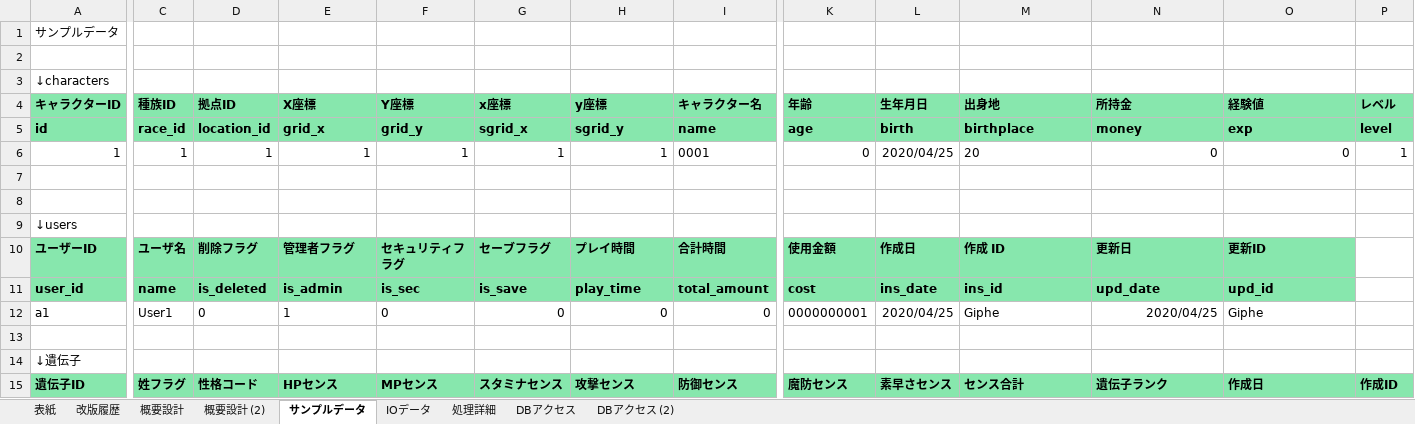
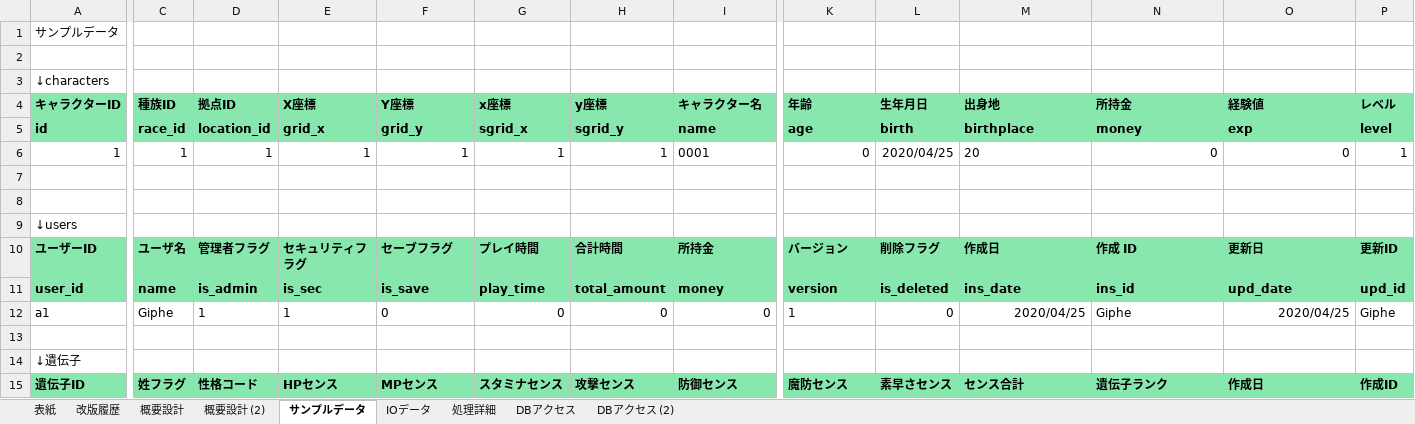
Before and after one commit to pythonGame-RPG/pythonGames, an Excel workbook: Doc/00管理文書/40_詳細設計/画面系/PGUSERD010_ユーザインターフェース.xlsx, sheet サンプルデータ, drawn as a sheet; only a part is shown, gaps mark what is left out; values as stored, in another font and other column widths than the file's, no borders; removed rows and columns are numbered as before the commit, all else as after; rows hold the shown columns only; the diff covers the shown part only; the diff names each change by its address in the sheet, - before the commit and + after, or states it on an @@ line.

```diff
--- a/Doc/00管理文書/40_詳細設計/画面系/PGUSERD010_ユーザインターフェース.xlsx (sheet サンプルデータ)
+++ b/Doc/00管理文書/40_詳細設計/画面系/PGUSERD010_ユーザインターフェース.xlsx (sheet サンプルデータ)
-row 10: ユーザーID | ユーザ名 | 削除フラグ | 管理者フラグ | セキュリティフラグ | セーブフラグ | プレイ時間 | 合計時間 | 使用金額 | 作成日 | 作成 ID | 更新日 | 更新ID
+row 10: ユーザーID | ユーザ名 | 管理者フラグ | セキュリティフラグ | セーブフラグ | プレイ時間 | 合計時間 | 所持金 | バージョン | 削除フラグ | 作成日 | 作成 ID | 更新日 | 更新ID
-D11 (拠点ID): is_deleted
+D11 (拠点ID): is_admin
-E11 (X座標): is_admin
+E11 (X座標): is_sec
-F11 (Y座標): is_sec
+F11 (Y座標): is_save
-G11 (x座標): is_save
+G11 (x座標): play_time
-H11 (y座標): play_time
+H11 (y座標): total_amount
-I11 (キャラクター名): total_amount
+I11 (キャラクター名): money
-K11 (年齢): cost
+K11 (年齢): version
-L11 (生年月日): ins_date
+L11 (生年月日): is_deleted
-M11 (出身地): ins_id
+M11 (出身地): ins_date
-N11 (所持金): upd_date
+N11 (所持金): ins_id
-O11 (経験値): upd_id
+O11 (経験値): upd_date
-P11 (レベル): (empty)
+P11 (レベル): upd_id
-P11 fill: none
+P11 fill: #87E7AD
-C12 (種族ID): User1
+C12 (種族ID): Giphe
-D12 (拠点ID): 0
+D12 (拠点ID): 1
-K12 (年齢): 0000000001
+K12 (年齢): 1
-L12 (生年月日): 2020/04/25
+L12 (生年月日): 0
-M12 (出身地): Giphe
+M12 (出身地): 2020/04/25
-M12 alignment: left
+M12 alignment: right
-N12 (所持金): 2020/04/25
+N12 (所持金): Giphe
-N12 alignment: right
+N12 alignment: left
-O12 (経験値): Giphe
+O12 (経験値): 2020/04/25
-O12 alignment: left
+O12 alignment: right
-P12 (レベル): (empty)
+P12 (レベル): Giphe
```
Also changed, not shown: 1 edited cell elsewhere in this sheet, 11 other files.
